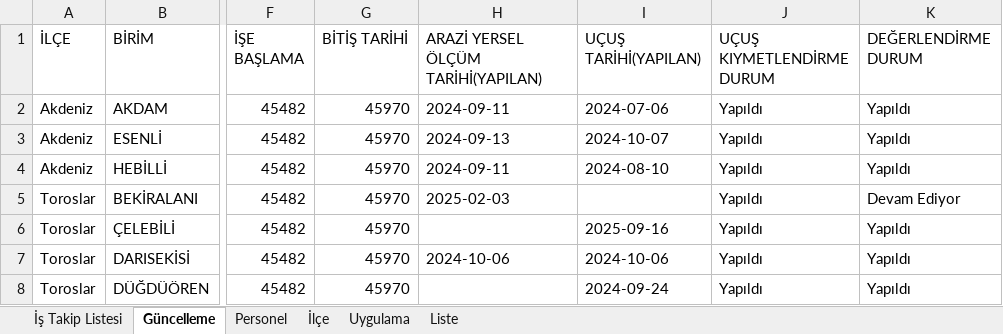
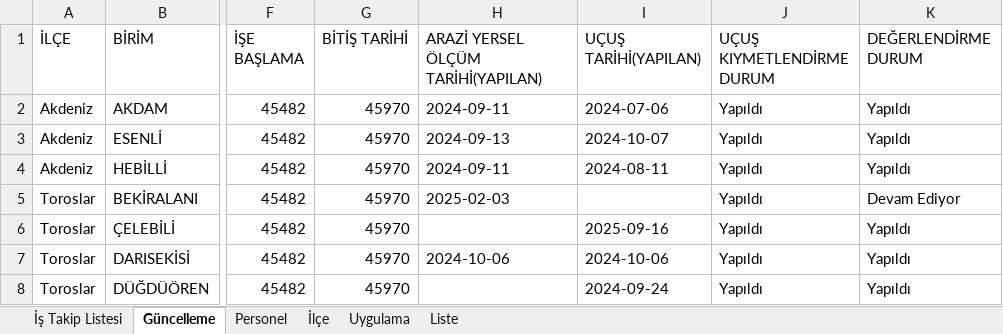
Before and after one commit to gokhangeo/mersinistakip, an Excel workbook: istakip.xlsx, sheet Güncelleme, drawn as a sheet; only a part is shown, gaps mark what is left out; values as stored, in another font and other column widths than the file's, no borders; the diff names each change by its address in the sheet, - before the commit and + after, or states it on an @@ line.

Commit message:
İş Takip Güncellemesi - 11.01.2026 17:03:22

```diff
--- a/istakip.xlsx (sheet Güncelleme)
+++ b/istakip.xlsx (sheet Güncelleme)
-I4 (UÇUŞ TARİHİ(YAPILAN)): 2024-08-10
+I4 (UÇUŞ TARİHİ(YAPILAN)): 2024-08-11
```
